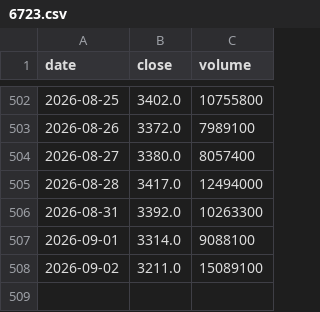
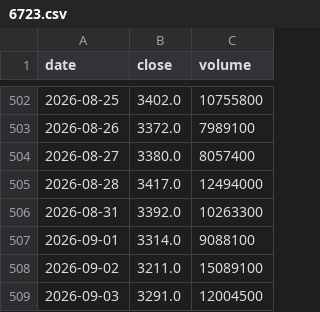
Before and after one commit to kazuo310/kabu-board, a CSV file: data/6723.csv, drawn as a sheet; only a part is shown, gaps mark what is left out; the diff names each change by its address in the sheet, - before the commit and + after, or states it on an @@ line.

```diff
--- a/data/6723.csv
+++ b/data/6723.csv
+row 509: 2026-09-03 | 3291.0 | 12004500
```
Also changed, not shown: data/6857.csv, data/8035.csv, 5 other files.
